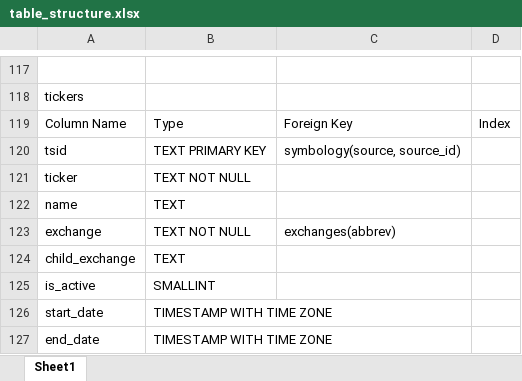
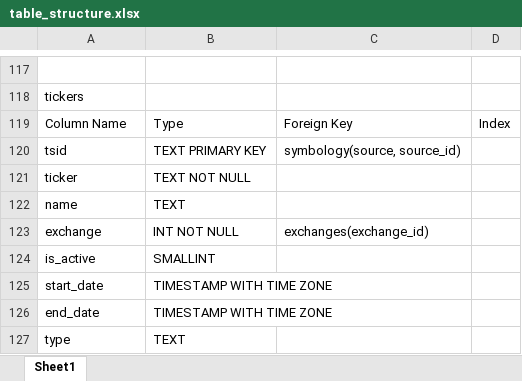
Before and after one commit to camisatx/pySecMaster, an Excel workbook: table_structure.xlsx, sheet Sheet1, drawn as a sheet; only a part is shown, gaps mark what is left out; the shorter side is filled out with more unchanged rows; values as stored, in another font and other column widths than the file's, no borders; the diff names each change by its address in the sheet, - before the commit and + after, or states it on an @@ line.

Commit message:
Fix tickers table creation command and update table structure files

```diff
--- a/table_structure.xlsx (sheet Sheet1)
+++ b/table_structure.xlsx (sheet Sheet1)
-B123: TEXT NOT NULL
+B123: INT NOT NULL
-C123: exchanges(abbrev)
+C123: exchanges(exchange_id)
-row 124: child_exchange | TEXT
```
Also changed, not shown: 3 other files.
